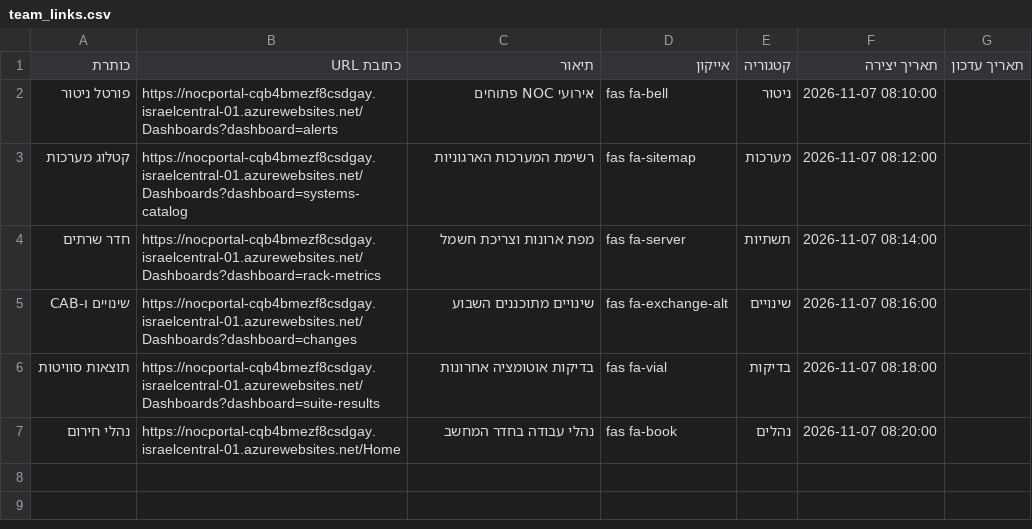
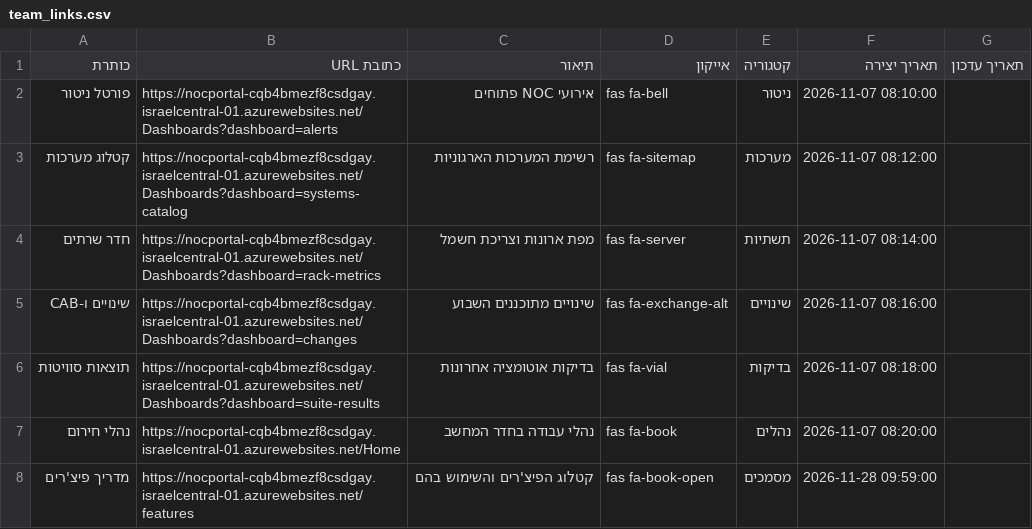
Before and after one commit to lironCode24/NocPortal, a CSV file: wwwroot/assets/files/team_links.csv, drawn as a sheet; the diff names each change by its address in the sheet, - before the commit and + after, or states it on an @@ line.

Commit message:
add features to links

```diff
--- a/wwwroot/assets/files/team_links.csv
+++ b/wwwroot/assets/files/team_links.csv
+row 8: מדריך פיצ'רים | https://nocportal-cqb4bmezf8csdgay.israelcentral-01.azurewebsites.net/features | קטלוג הפיצ'רים והשימוש בהם | fas fa-book-open | מסמכים | 2026-11-28 09:59:00
```
